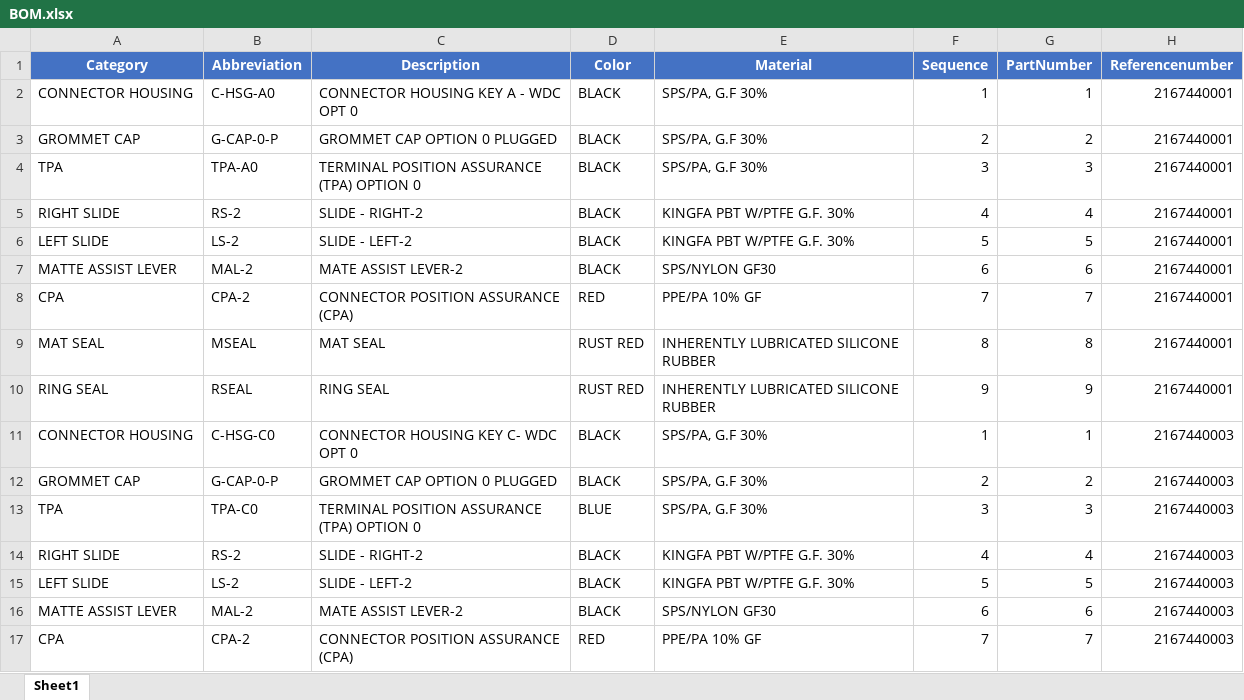
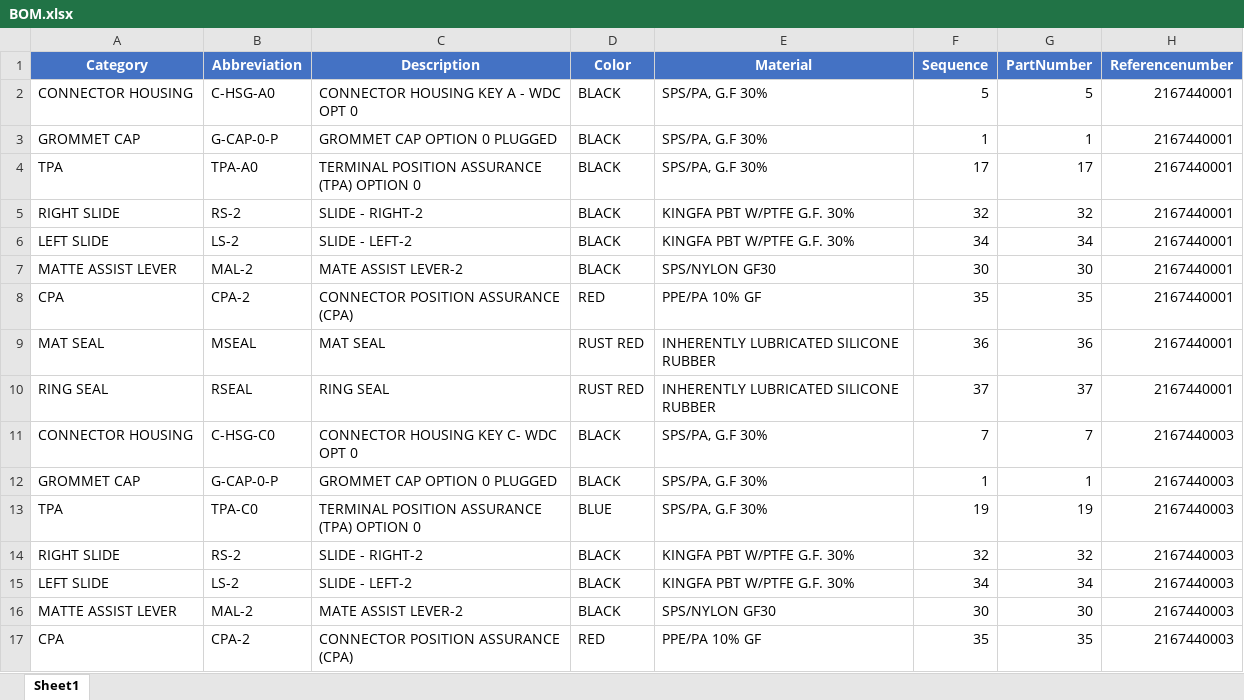
Before and after one commit to arjun-s-molex/CVP-2.0-Data-Prep-Automation, an Excel workbook: product family/MX123/MX123 49 CKT WDC (216744)/BOM.xlsx, sheet Sheet1, drawn as a sheet; only a part is shown; values as stored, in another font and other column widths than the file's, no borders; the diff covers the shown part only; the diff names each change by its address in the sheet, - before the commit and + after, or states it on an @@ line.

```diff
--- a/product family/MX123/MX123 49 CKT WDC (216744)/BOM.xlsx (sheet Sheet1)
+++ b/product family/MX123/MX123 49 CKT WDC (216744)/BOM.xlsx (sheet Sheet1)
-F2 (Sequence): 1
+F2 (Sequence): 5
-G2 (PartNumber): 1
+G2 (PartNumber): 5
-F3 (Sequence): 2
+F3 (Sequence): 1
-G3 (PartNumber): 2
+G3 (PartNumber): 1
-F4 (Sequence): 3
+F4 (Sequence): 17
-G4 (PartNumber): 3
+G4 (PartNumber): 17
-F5 (Sequence): 4
+F5 (Sequence): 32
-G5 (PartNumber): 4
+G5 (PartNumber): 32
-F6 (Sequence): 5
+F6 (Sequence): 34
-G6 (PartNumber): 5
+G6 (PartNumber): 34
-F7 (Sequence): 6
+F7 (Sequence): 30
-G7 (PartNumber): 6
+G7 (PartNumber): 30
-F8 (Sequence): 7
+F8 (Sequence): 35
-G8 (PartNumber): 7
+G8 (PartNumber): 35
-F9 (Sequence): 8
+F9 (Sequence): 36
-G9 (PartNumber): 8
+G9 (PartNumber): 36
-F10 (Sequence): 9
+F10 (Sequence): 37
-G10 (PartNumber): 9
+G10 (PartNumber): 37
-F11 (Sequence): 1
+F11 (Sequence): 7
-G11 (PartNumber): 1
+G11 (PartNumber): 7
-F12 (Sequence): 2
+F12 (Sequence): 1
-G12 (PartNumber): 2
+G12 (PartNumber): 1
-F13 (Sequence): 3
+F13 (Sequence): 19
-G13 (PartNumber): 3
+G13 (PartNumber): 19
-F14 (Sequence): 4
+F14 (Sequence): 32
-G14 (PartNumber): 4
+G14 (PartNumber): 32
-F15 (Sequence): 5
+F15 (Sequence): 34
-G15 (PartNumber): 5
+G15 (PartNumber): 34
-F16 (Sequence): 6
+F16 (Sequence): 30
-G16 (PartNumber): 6
+G16 (PartNumber): 30
-F17 (Sequence): 7
+F17 (Sequence): 35
-G17 (PartNumber): 7
+G17 (PartNumber): 35
```
Also changed, not shown: 112 edited cells elsewhere in this sheet, cvp sap tables/Z9DIR_MAT_SHEET.XLSX, product family/CMX/CMX 32 CKT (34868)/BOM.xlsx, 5 other files.
